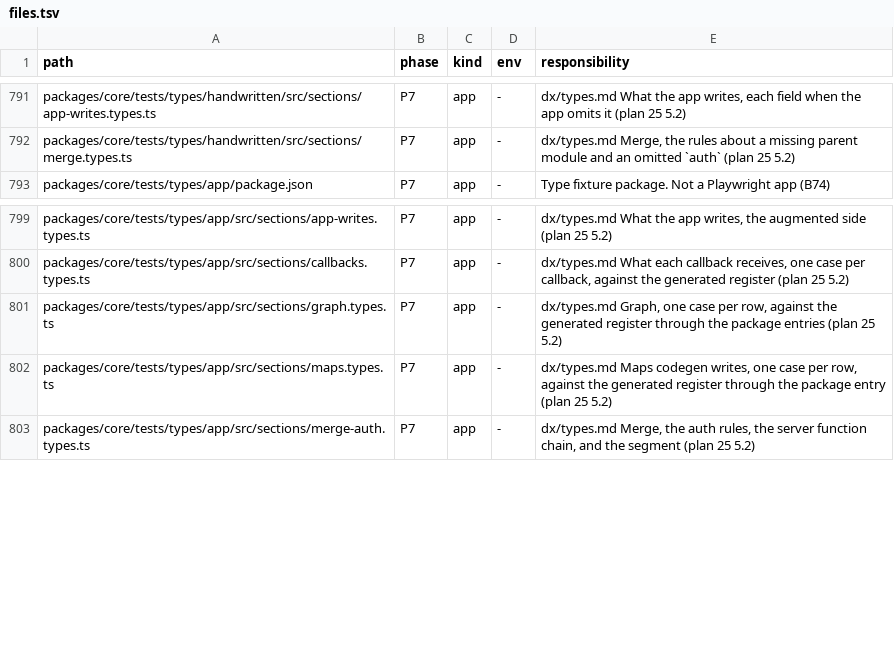
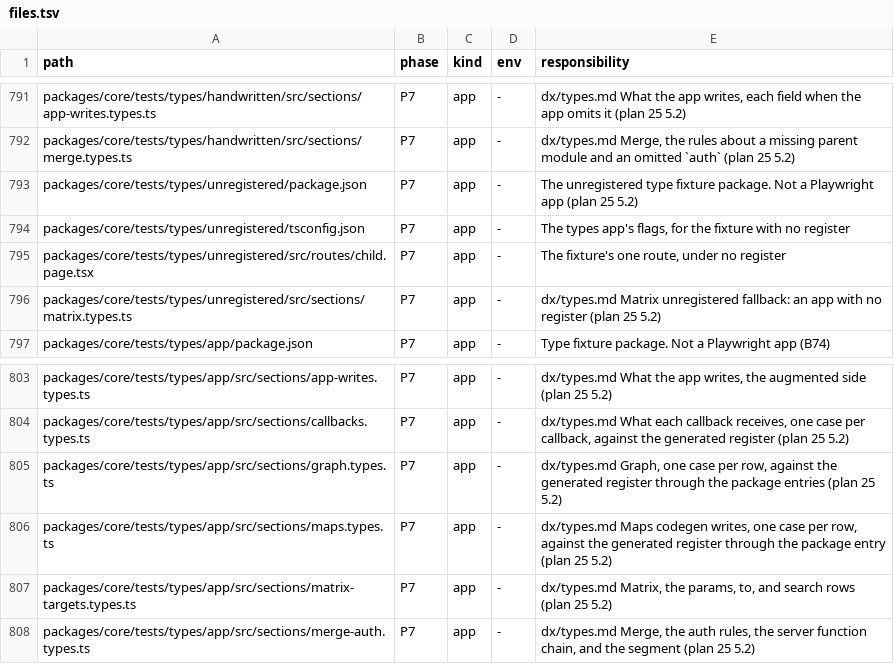
Before and after one commit to lovrozagar/flare, a TSV file: blueprint/files.tsv, drawn as a sheet; only a part is shown, gaps mark what is left out.

Commit message:
test(bit-07): types.md Matrix params, targets, and search rows map to package-entry cases
Plan 25 5.2, the Matrix, first row group (rows 1 to 30, `param types`
through `parent search hidden`): sections/matrix-targets.types.ts carries 29
rows through the package entries against the types app's generated
register, each row's positive program as expectTypeOf and its negative as
@ts-expect-error: the bracket params, inputs, missing and extra params, an
unknown, layout, segment, or response target, the non-generic hash, the raw,
validated, imported, factory, never, union, required, optional, extra, and
empty search outputs, and a parent's search staying hidden.

`unregistered fallback` needs an app with no register at all, so a third
fixture, tests/types/unregistered, has one route and no register;
app.test.ts `unregistered app` compiles it with skipLibCheck off and on. The
fixture compile cases share `fixtureErrors`, which returns each run's errors
for the case to assert. packages/core's tsconfig excludes the fixture.

The reader: 102 errors to 72, types.md 101 to 71. `input empty` names
chain.test.ts `input` for its runtime throw; the rest are type-only.

5.3: 29 of 29 mutants killed on the app and 1 of 1 on the unregistered
fixture, each in one tsc run.

Blueprint: the map file, 30 rows; files.tsv, matrix-targets.types.ts and the
four unregistered fixture files.

```diff
--- a/blueprint/files.tsv
+++ b/blueprint/files.tsv
@@ -792,2 +792,6 @@ packages/core/tests/types/handwritten/src/sections/app-writes.types.ts	P7	app	-
 packages/core/tests/types/handwritten/src/sections/merge.types.ts	P7	app	-	dx/types.md Merge, the rules about a missing parent module and an omitted `auth` (plan 25 5.2)
+packages/core/tests/types/unregistered/package.json	P7	app	-	The unregistered type fixture package. Not a Playwright app (plan 25 5.2)
+packages/core/tests/types/unregistered/tsconfig.json	P7	app	-	The types app's flags, for the fixture with no register
+packages/core/tests/types/unregistered/src/routes/child.page.tsx	P7	app	-	The fixture's one route, under no register
+packages/core/tests/types/unregistered/src/sections/matrix.types.ts	P7	app	-	dx/types.md Matrix unregistered fallback: an app with no register (plan 25 5.2)
 packages/core/tests/types/app/package.json	P7	app	-	Type fixture package. Not a Playwright app (B74)
@@ -802,2 +806,3 @@ packages/core/tests/types/app/src/sections/graph.types.ts	P7	app	-	dx/types.md G
 packages/core/tests/types/app/src/sections/maps.types.ts	P7	app	-	dx/types.md Maps codegen writes, one case per row, against the generated register through the package entry (plan 25 5.2)
+packages/core/tests/types/app/src/sections/matrix-targets.types.ts	P7	app	-	dx/types.md Matrix, the params, to, and search rows (plan 25 5.2)
 packages/core/tests/types/app/src/sections/merge-auth.types.ts	P7	app	-	dx/types.md Merge, the auth rules, the server function chain, and the segment (plan 25 5.2)
```
Also changed, not shown: blueprint/coverage.tsv, 7 other files.
